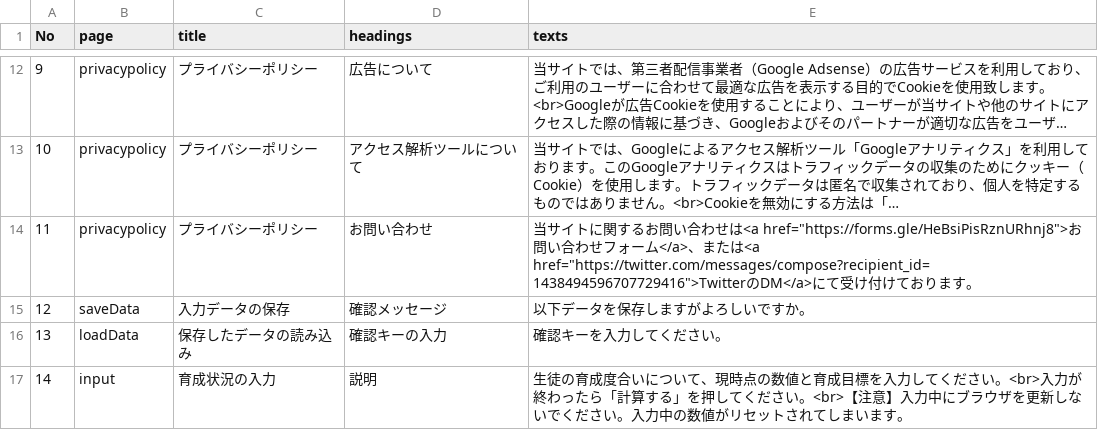
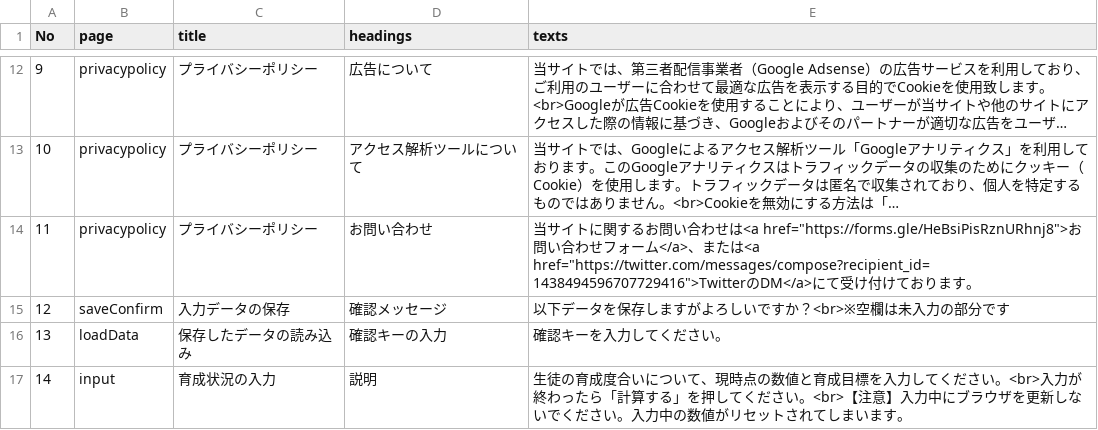
Before and after one commit to d1tn/BlueArchive_Calc, a CSV file: static_debug/csv/Texts/00_Contents.csv, drawn as a sheet; only a part is shown, gaps mark what is left out; long unchanged cells end in ….

```diff
--- a/static_debug/csv/Texts/00_Contents.csv
+++ b/static_debug/csv/Texts/00_Contents.csv
@@ -14,3 +14,3 @@
 11,privacypolicy,プライバシーポリシー,お問い合わせ,"当サイトに関するお問い合わせは<a href=""https://forms.gle/HeBsiPisRznURhnj8"">お問い合わせフォーム</a>、または<a href=""https://twitter.com/messages/compose?recipient_id=1438494596707729416"">TwitterのDM</a>にて受け付けております。"
-12,saveData,入力データの保存,確認メッセージ,以下データを保存しますがよろしいですか。
+12,saveConfirm,入力データの保存,確認メッセージ,以下データを保存しますがよろしいですか？<br>※空欄は未入力の部分です
 13,loadData,保存したデータの読み込み,確認キーの入力,確認キーを入力してください。
```
Also changed, not shown: 9 other files.
